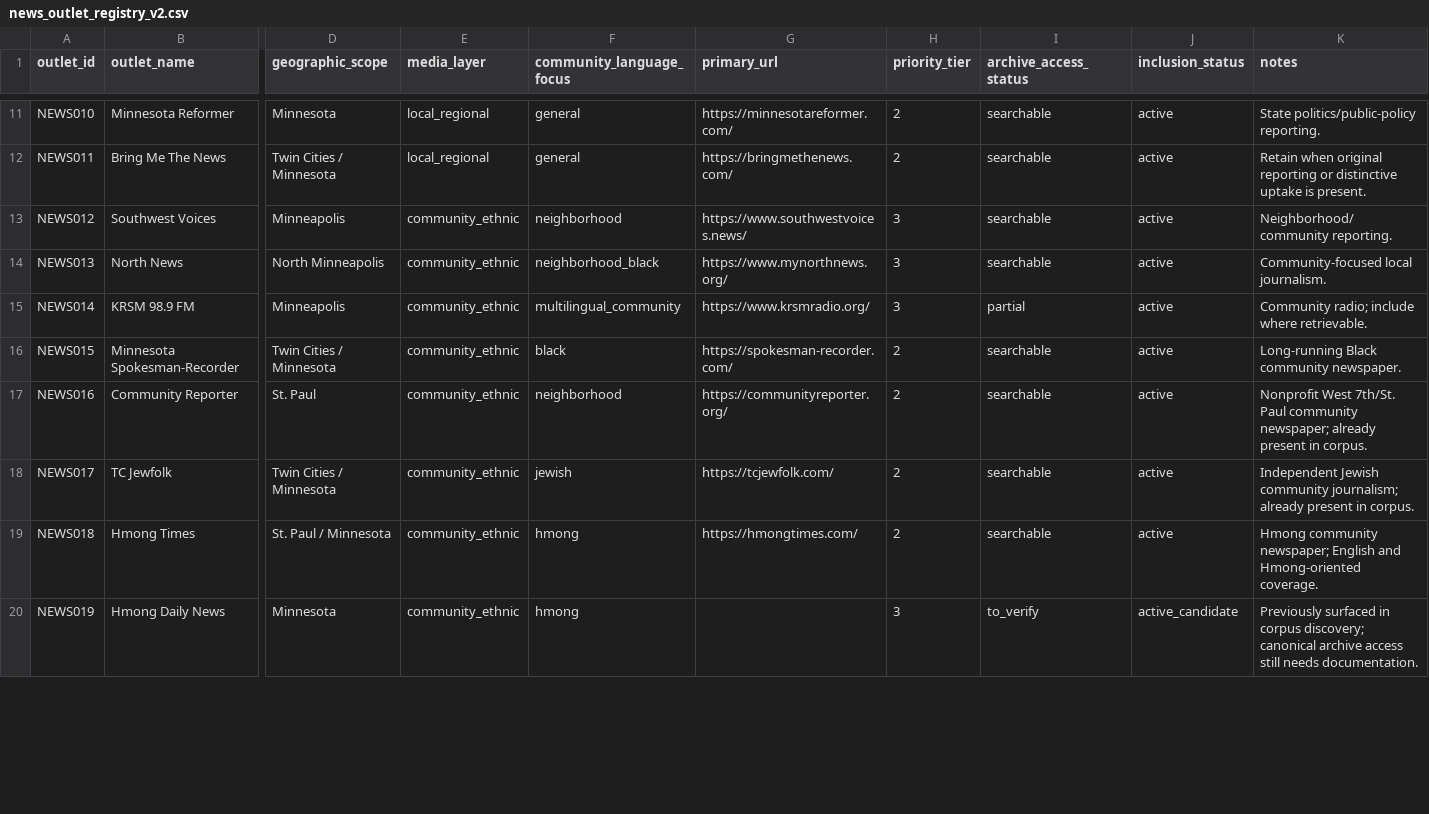
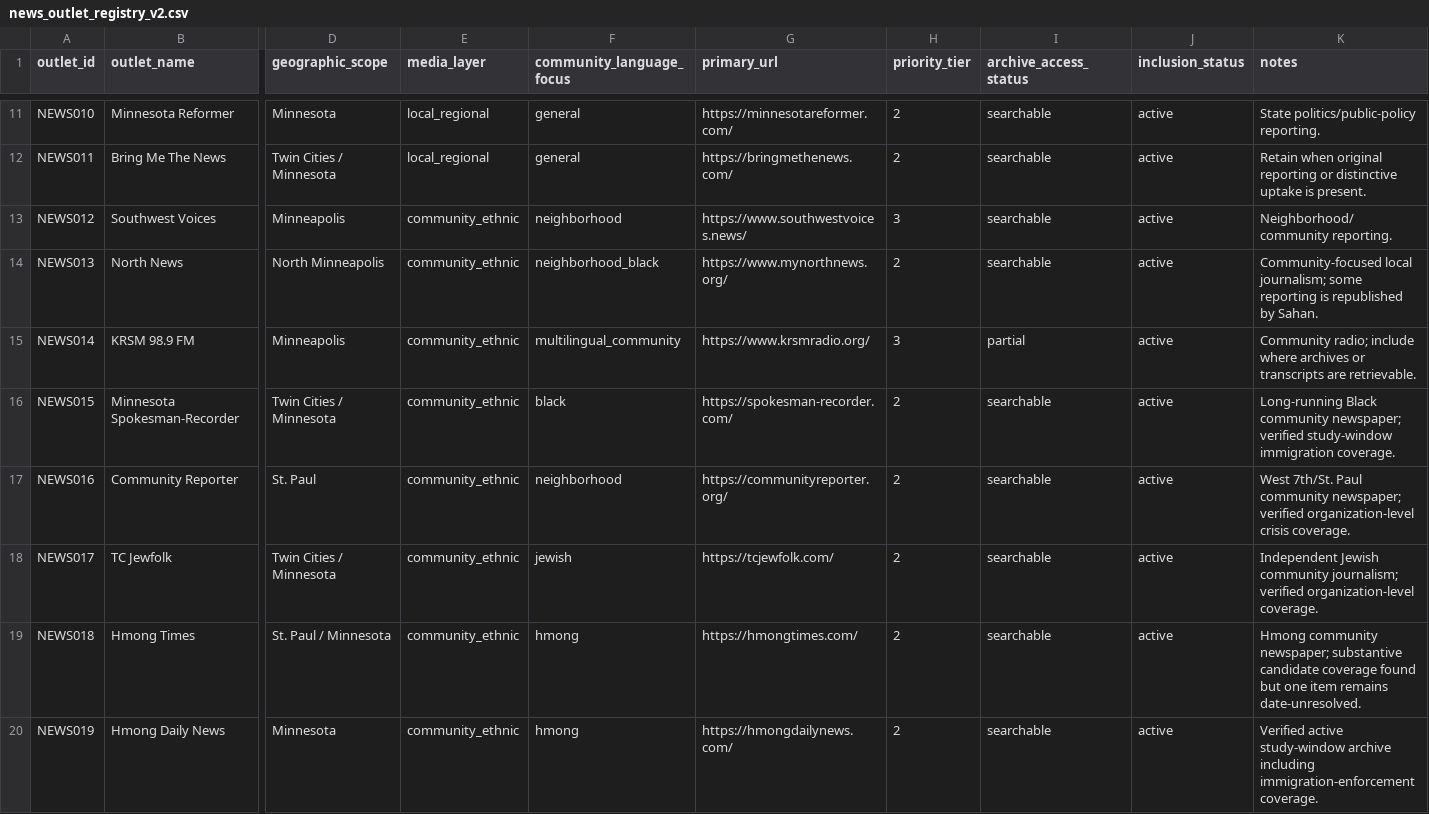
Before and after one commit to Endalk-Chala/twin-cities-affective-intermediation, a CSV file: platform_registry/news_outlet_registry_v2.csv, drawn as a sheet; only a part is shown, gaps mark what is left out; the diff covers the shown part only; the diff names each change by its address in the sheet, - before the commit and + after, or states it on an @@ line.

Commit message:
Validate and broaden outlet registry after coverage audit

```diff
--- a/platform_registry/news_outlet_registry_v2.csv
+++ b/platform_registry/news_outlet_registry_v2.csv
-H14 (priority_tier): 3
+H14 (priority_tier): 2
-K14 (notes): Community-focused local journalism.
+K14 (notes): Community-focused local journalism; some reporting is republished by Sahan.
-K15 (notes): …include where retrievable.
+K15 (notes): …include where archives or transcripts are retrievable.
-K16 (notes): …Black community newspaper.
+K16 (notes): …Black community newspaper; verified study-window immigration coverage.
-K17 (notes): Nonprofit West 7th/St. Paul community newspaper; already present in corpus.
+K17 (notes): West 7th/St. Paul community newspaper; verified organization-level crisis coverage.
-K18 (notes): …community journalism; already present in corpus.
+K18 (notes): …community journalism; verified organization-level coverage.
-K19 (notes): …community newspaper; English and Hmong-oriented coverage.
+K19 (notes): …community newspaper; substantive candidate coverage found but one item remains date-unresolved.
-G20 (primary_url): (empty)
+G20 (primary_url): https://hmongdailynews.com/
-H20 (priority_tier): 3
+H20 (priority_tier): 2
-I20 (archive_access_status): to_verify
+I20 (archive_access_status): searchable
-J20 (inclusion_status): active_candidate
+J20 (inclusion_status): active
-K20 (notes): Previously surfaced in corpus discovery; canonical archive access still needs documentation.
+K20 (notes): Verified active study-window archive including immigration-enforcement coverage.
```
Also changed, not shown: 8 added rows and 22 edited cells elsewhere in this file.
